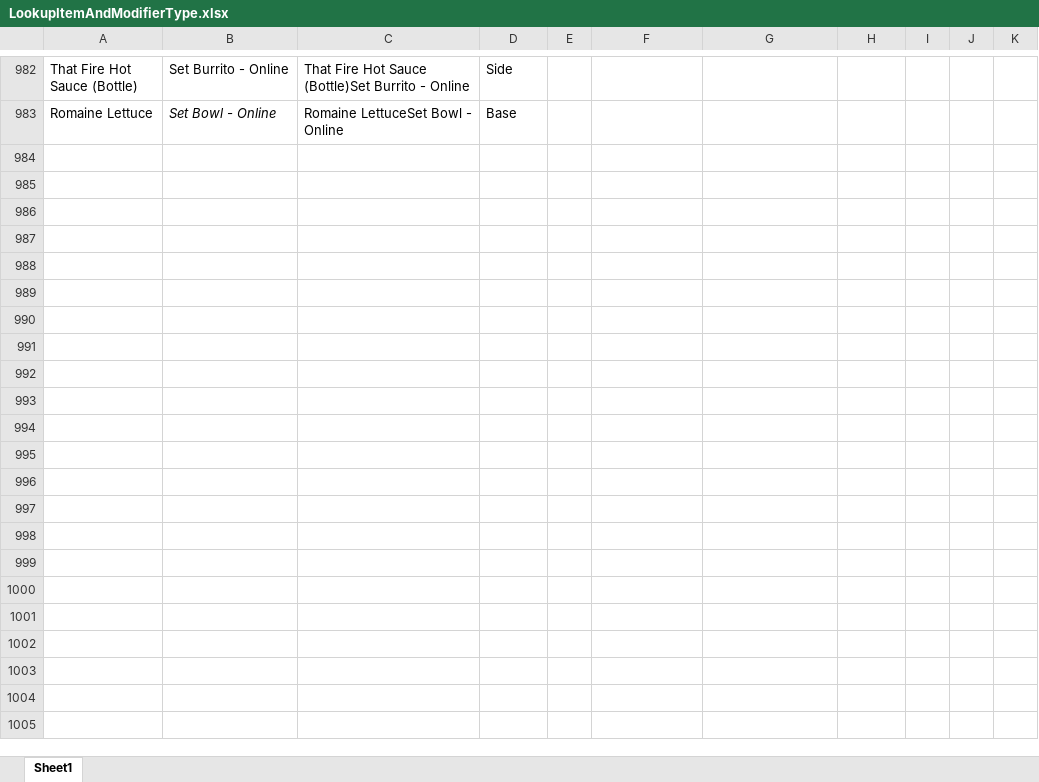
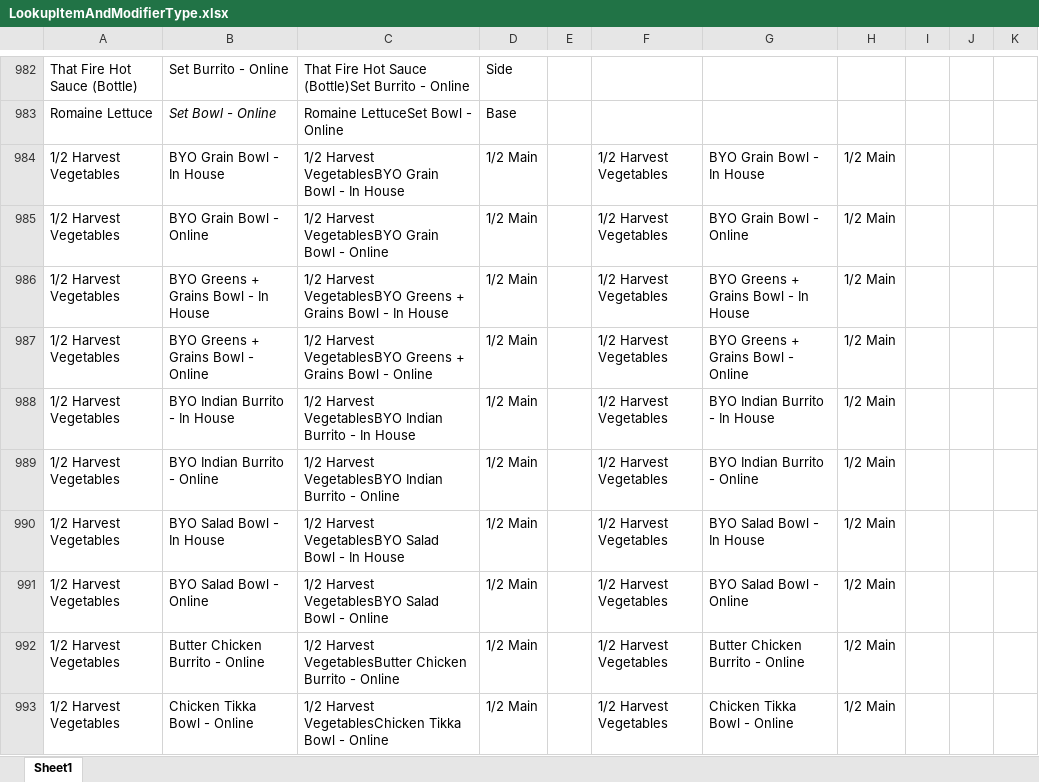
Before and after one commit to anushkaagrawalint-stack/PMIX-Pipeline, an Excel workbook: Data/LookupData/LookupItemAndModifierType.xlsx, sheet Sheet1, drawn as a sheet; only a part is shown, gaps mark what is left out; values as stored, in another font and other column widths than the file's, no borders; the diff covers the shown part only; the diff names each change by its address in the sheet, - before the commit and + after, or states it on an @@ line.

Commit message:
Fix modifier-cost gaps: catering aliases, Kids drink rename convergence, merge upsert scope
- pc_refresh.sql: add cost-resolution aliases for catering-only modifiers
  (Chopped Cilantro, Cilantro, Citrus Chili Vinaigrette - Classic, Chicken,
  Catering - Additional Item - Spicy Chili Chicken) and Harvest Vegetables ->
  Roasted Vegetables (global, all channels); club Harvest/Roasted Vegetables
  (full, 1/2, extra) into one display name via mod_display_fix.
- Fix the 3 Kids-drink pairs (Kokum Punch/Ruby Citrus Cooler, Turmeric Ginger
  Lemonade/Golden Ginger Lemonade, Mint Cardamon/Mint Limeade) where the OLD
  raw name was stuck on a stale P7 cost after R365 renamed its clean_name at
  P08 — both old and new raw names now converge on whichever period's R365
  cost is actually freshest.
- 005_merge_to_public.sql: ON CONFLICT now also updates business_date,
  quantity, and pre_discount — previously a re-synced order with an edited
  quantity or a reassigned business_date (e.g. a rescheduled catering
  delivery) silently kept its stale first-ingested values forever.
- Add P8 R365 item/modifier cost data, updated LookupItemAndModifierType.xlsx
  (Harvest Vegetables modifier-type classifications).

```diff
--- a/Data/LookupData/LookupItemAndModifierType.xlsx (sheet Sheet1)
+++ b/Data/LookupData/LookupItemAndModifierType.xlsx (sheet Sheet1)
+row 984: 1/2 Harvest Vegetables | BYO Grain Bowl - In House | 1/2 Harvest VegetablesBYO Grain Bowl - In House | 1/2 Main |  | 1/2 Harvest Vegetables | BYO Grain Bowl - In House | 1/2 Main
+row 985: 1/2 Harvest Vegetables | BYO Grain Bowl - Online | 1/2 Harvest VegetablesBYO Grain Bowl - Online | 1/2 Main |  | 1/2 Harvest Vegetables | BYO Grain Bowl - Online | 1/2 Main
+row 986: 1/2 Harvest Vegetables | BYO Greens + Grains Bowl - In House | 1/2 Harvest VegetablesBYO Greens + Grains Bowl - In House | 1/2 Main |  | 1/2 Harvest Vegetables | BYO Greens + Grains Bowl - In House | 1/2 Main
+row 987: 1/2 Harvest Vegetables | BYO Greens + Grains Bowl - Online | 1/2 Harvest VegetablesBYO Greens + Grains Bowl - Online | 1/2 Main |  | 1/2 Harvest Vegetables | BYO Greens + Grains Bowl - Online | 1/2 Main
+row 988: 1/2 Harvest Vegetables | BYO Indian Burrito - In House | 1/2 Harvest VegetablesBYO Indian Burrito - In House | 1/2 Main |  | 1/2 Harvest Vegetables | BYO Indian Burrito - In House | 1/2 Main
+row 989: 1/2 Harvest Vegetables | BYO Indian Burrito - Online | 1/2 Harvest VegetablesBYO Indian Burrito - Online | 1/2 Main |  | 1/2 Harvest Vegetables | BYO Indian Burrito - Online | 1/2 Main
+row 990: 1/2 Harvest Vegetables | BYO Salad Bowl - In House | 1/2 Harvest VegetablesBYO Salad Bowl - In House | 1/2 Main |  | 1/2 Harvest Vegetables | BYO Salad Bowl - In House | 1/2 Main
+row 991: 1/2 Harvest Vegetables | BYO Salad Bowl - Online | 1/2 Harvest VegetablesBYO Salad Bowl - Online | 1/2 Main |  | 1/2 Harvest Vegetables | BYO Salad Bowl - Online | 1/2 Main
+row 992: 1/2 Harvest Vegetables | Butter Chicken Burrito - Online | 1/2 Harvest VegetablesButter Chicken Burrito - Online | 1/2 Main |  | 1/2 Harvest Vegetables | Butter Chicken Burrito - Online | 1/2 Main
+row 993: 1/2 Harvest Vegetables | Chicken Tikka Bowl - Online | 1/2 Harvest VegetablesChicken Tikka Bowl - Online | 1/2 Main |  | 1/2 Harvest Vegetables | Chicken Tikka Bowl - Online | 1/2 Main
```
Also changed, not shown: 36 added rows elsewhere in this sheet, 4 other files.
